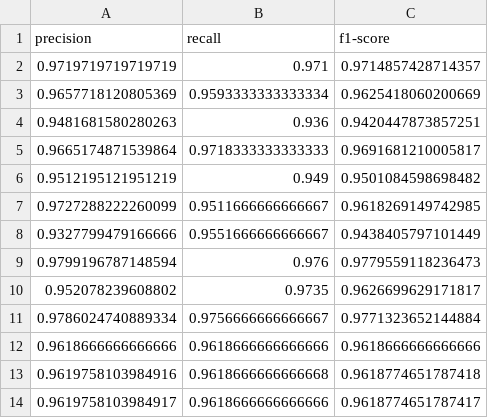
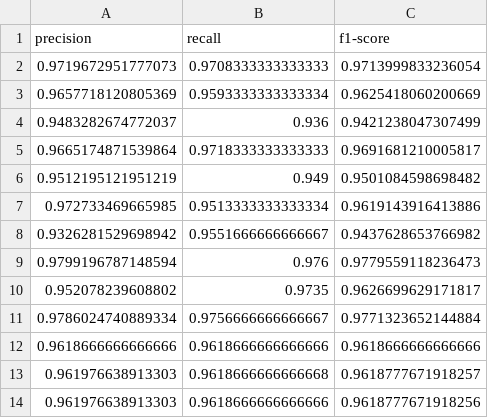
Before and after one commit to semcovici/kmnist, a CSV file: results/metrics/cnn_train_results.csv, drawn as a sheet; removed rows and columns are numbered as before the commit, all else as after; the diff names each change by its address in the sheet, - before the commit and + after, or states it on an @@ line.

```diff
--- a/results/metrics/cnn_train_results.csv
+++ b/results/metrics/cnn_train_results.csv
-row 2: 0.9719719719719719 | 0.971 | 0.9714857428714357
+row 2: 0.9719672951777073 | 0.9708333333333333 | 0.9713999833236054
-row 4: 0.9481681580280263 | 0.936 | 0.9420447873857251
+row 4: 0.9483282674772037 | 0.936 | 0.9421238047307499
-row 7: 0.9727288222260099 | 0.9511666666666667 | 0.9618269149742985
-row 8: 0.9327799479166666 | 0.9551666666666667 | 0.9438405797101449
+row 7: 0.972733469665985 | 0.9513333333333334 | 0.9619143916413886
+row 8: 0.9326281529698942 | 0.9551666666666667 | 0.9437628653766982
-row 13: 0.9619758103984916 | 0.9618666666666668 | 0.9618774651787418
-row 14: 0.9619758103984917 | 0.9618666666666666 | 0.9618774651787417
+row 13: 0.961976638913303 | 0.9618666666666668 | 0.9618777671918257
+row 14: 0.961976638913303 | 0.9618666666666666 | 0.9618777671918256
```
Also changed, not shown: results/metrics/cnn_com_data_augmentation_train_results.csv, results/metrics/cnn_sem_polling_test_results.csv, 56 other files.
